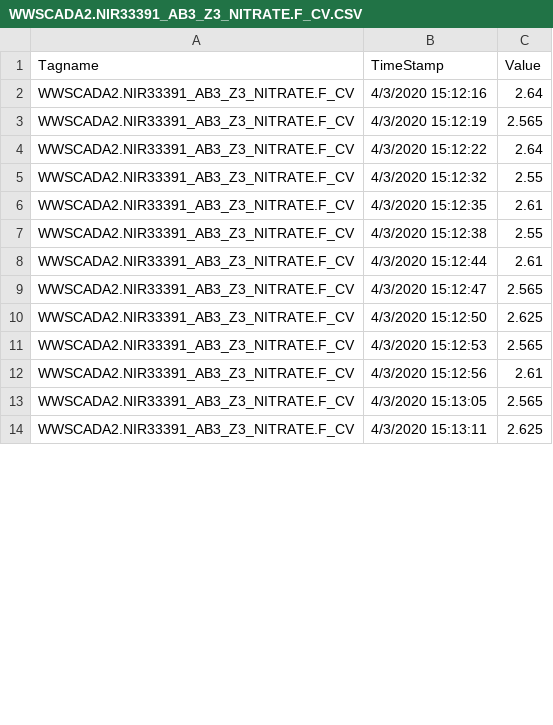
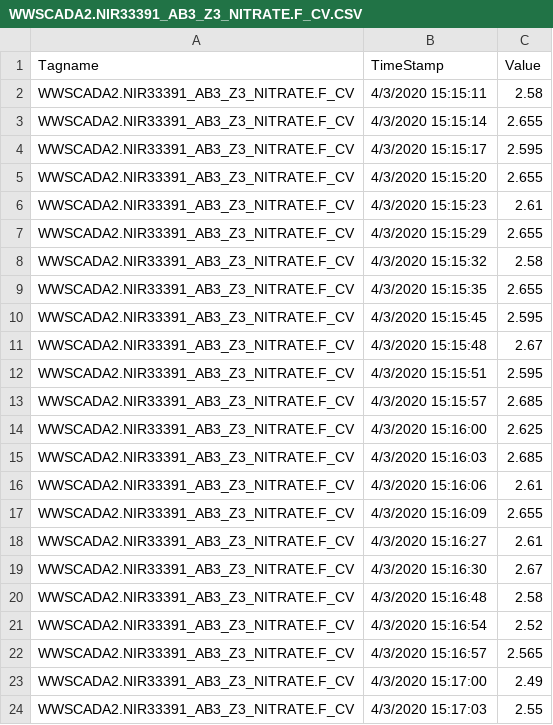
Before and after one commit to KNewhart/WRRF-Analytics, a CSV file: Raw data/WWSCADA2.NIR33391_AB3_Z3_NITRATE.F_CV.CSV, drawn as a sheet; only a part is shown; the diff covers the shown part only.

```diff
--- a/Raw data/WWSCADA2.NIR33391_AB3_Z3_NITRATE.F_CV.CSV
+++ b/Raw data/WWSCADA2.NIR33391_AB3_Z3_NITRATE.F_CV.CSV
@@ -1,14 +1,24 @@
 Tagname,TimeStamp,Value
-WWSCADA2.NIR33391_AB3_Z3_NITRATE.F_CV,4/3/2020 15:12:16,2.64
-WWSCADA2.NIR33391_AB3_Z3_NITRATE.F_CV,4/3/2020 15:12:19,2.565
-WWSCADA2.NIR33391_AB3_Z3_NITRATE.F_CV,4/3/2020 15:12:22,2.64
-WWSCADA2.NIR33391_AB3_Z3_NITRATE.F_CV,4/3/2020 15:12:32,2.55
-WWSCADA2.NIR33391_AB3_Z3_NITRATE.F_CV,4/3/2020 15:12:35,2.61
-WWSCADA2.NIR33391_AB3_Z3_NITRATE.F_CV,4/3/2020 15:12:38,2.55
-WWSCADA2.NIR33391_AB3_Z3_NITRATE.F_CV,4/3/2020 15:12:44,2.61
-WWSCADA2.NIR33391_AB3_Z3_NITRATE.F_CV,4/3/2020 15:12:47,2.565
-WWSCADA2.NIR33391_AB3_Z3_NITRATE.F_CV,4/3/2020 15:12:50,2.625
-WWSCADA2.NIR33391_AB3_Z3_NITRATE.F_CV,4/3/2020 15:12:53,2.565
-WWSCADA2.NIR33391_AB3_Z3_NITRATE.F_CV,4/3/2020 15:12:56,2.61
-WWSCADA2.NIR33391_AB3_Z3_NITRATE.F_CV,4/3/2020 15:13:05,2.565
-WWSCADA2.NIR33391_AB3_Z3_NITRATE.F_CV,4/3/2020 15:13:11,2.625
+WWSCADA2.NIR33391_AB3_Z3_NITRATE.F_CV,4/3/2020 15:15:11,2.58
+WWSCADA2.NIR33391_AB3_Z3_NITRATE.F_CV,4/3/2020 15:15:14,2.655
+WWSCADA2.NIR33391_AB3_Z3_NITRATE.F_CV,4/3/2020 15:15:17,2.595
+WWSCADA2.NIR33391_AB3_Z3_NITRATE.F_CV,4/3/2020 15:15:20,2.655
+WWSCADA2.NIR33391_AB3_Z3_NITRATE.F_CV,4/3/2020 15:15:23,2.61
+WWSCADA2.NIR33391_AB3_Z3_NITRATE.F_CV,4/3/2020 15:15:29,2.655
+WWSCADA2.NIR33391_AB3_Z3_NITRATE.F_CV,4/3/2020 15:15:32,2.58
+WWSCADA2.NIR33391_AB3_Z3_NITRATE.F_CV,4/3/2020 15:15:35,2.655
+WWSCADA2.NIR33391_AB3_Z3_NITRATE.F_CV,4/3/2020 15:15:45,2.595
+WWSCADA2.NIR33391_AB3_Z3_NITRATE.F_CV,4/3/2020 15:15:48,2.67
+WWSCADA2.NIR33391_AB3_Z3_NITRATE.F_CV,4/3/2020 15:15:51,2.595
+WWSCADA2.NIR33391_AB3_Z3_NITRATE.F_CV,4/3/2020 15:15:57,2.685
+WWSCADA2.NIR33391_AB3_Z3_NITRATE.F_CV,4/3/2020 15:16:00,2.625
+WWSCADA2.NIR33391_AB3_Z3_NITRATE.F_CV,4/3/2020 15:16:03,2.685
+WWSCADA2.NIR33391_AB3_Z3_NITRATE.F_CV,4/3/2020 15:16:06,2.61
+WWSCADA2.NIR33391_AB3_Z3_NITRATE.F_CV,4/3/2020 15:16:09,2.655
+WWSCADA2.NIR33391_AB3_Z3_NITRATE.F_CV,4/3/2020 15:16:27,2.61
+WWSCADA2.NIR33391_AB3_Z3_NITRATE.F_CV,4/3/2020 15:16:30,2.67
+WWSCADA2.NIR33391_AB3_Z3_NITRATE.F_CV,4/3/2020 15:16:48,2.58
+WWSCADA2.NIR33391_AB3_Z3_NITRATE.F_CV,4/3/2020 15:16:54,2.52
+WWSCADA2.NIR33391_AB3_Z3_NITRATE.F_CV,4/3/2020 15:16:57,2.565
+WWSCADA2.NIR33391_AB3_Z3_NITRATE.F_CV,4/3/2020 15:17:00,2.49
+WWSCADA2.NIR33391_AB3_Z3_NITRATE.F_CV,4/3/2020 15:17:03,2.55
```
Also changed, not shown: 1 added row, 13 removed rows and 18 edited cells elsewhere in this file, Raw data/WWSCADA2.BASIN3_7_DO_PVENG.F_CV.CSV, Raw data/WWSCADA2.BASIN3_7_FLOW_PVENG.F_CV.CSV, 18 other files.
